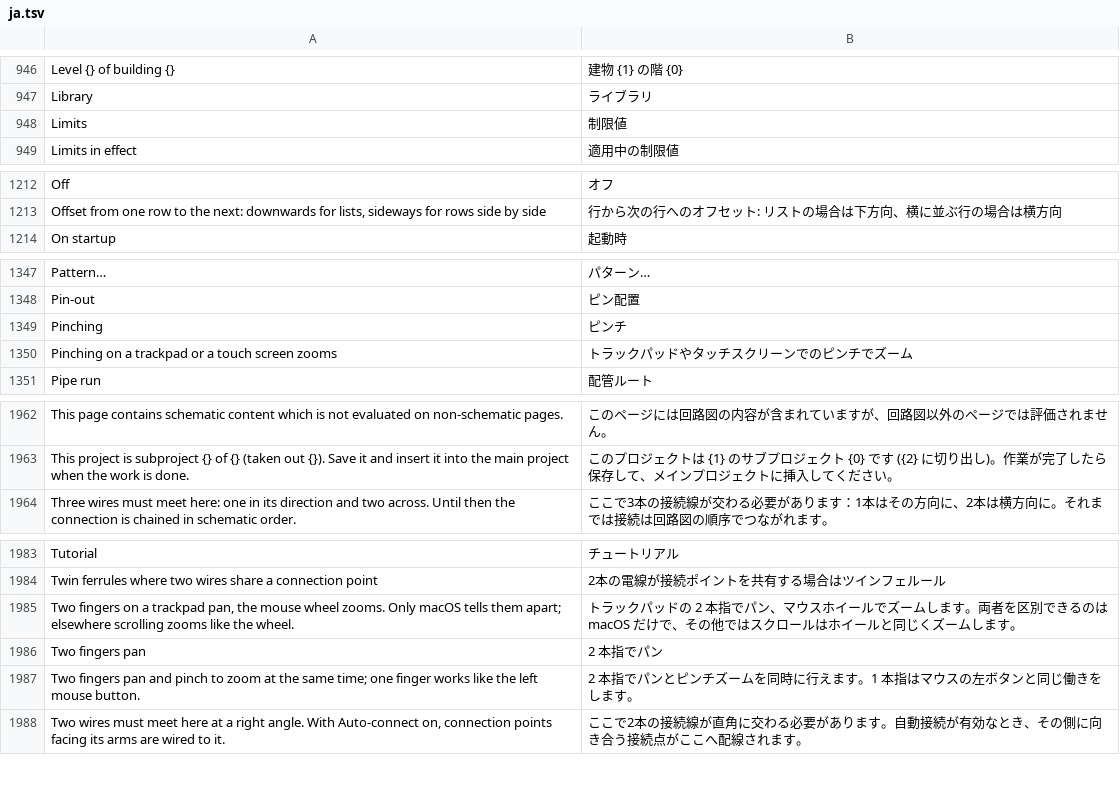
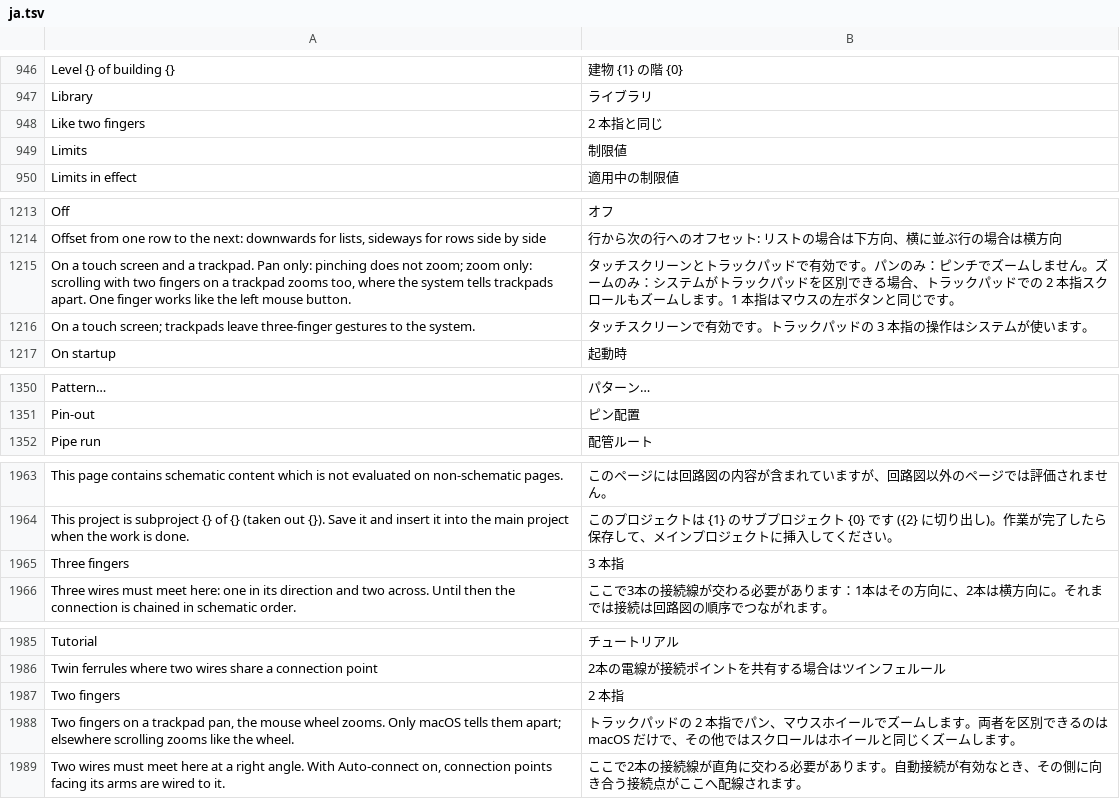
Before and after one commit to nilres/OpenECraft, a TSV file: crates/openecraft-i18n/src/catalog/editor/ja.tsv, drawn as a sheet; only a part is shown, gaps mark what is left out.

```diff
--- a/crates/openecraft-i18n/src/catalog/editor/ja.tsv
+++ b/crates/openecraft-i18n/src/catalog/editor/ja.tsv
@@ -947,2 +947,3 @@ Level {} of building {}	建物 {1} の階 {0}
 Library	ライブラリ
+Like two fingers	2 本指と同じ
 Limits	制限値
@@ -1213,2 +1214,4 @@ Off	オフ
 Offset from one row to the next: downwards for lists, sideways for rows side by side	行から次の行へのオフセット: リストの場合は下方向、横に並ぶ行の場合は横方向
+On a touch screen and a trackpad. Pan only: pinching does not zoom; zoom only: scrolling with two fingers on a trackpad zooms too, where the system tells trackpads apart. One finger works like the left mouse button.	タッチスクリーンとトラックパッドで有効です。パンのみ：ピンチでズームしません。ズームのみ：システムがトラックパッドを区別できる場合、トラックパッドでの 2 本指スクロールもズームします。1 本指はマウスの左ボタンと同じです。
+On a touch screen; trackpads leave three-finger gestures to the system.	タッチスクリーンで有効です。トラックパッドの 3 本指の操作はシステムが使います。
 On startup	起動時
@@ -1348,4 +1351,2 @@ Pattern…	パターン…
 Pin-out	ピン配置
-Pinching	ピンチ
-Pinching on a trackpad or a touch screen zooms	トラックパッドやタッチスクリーンでのピンチでズーム
 Pipe run	配管ルート
@@ -1963,2 +1964,3 @@ This page contains schematic content which is not evaluated on non-schematic pag
 This project is subproject {} of {} (taken out {}). Save it and insert it into the main project when the work is done.	このプロジェクトは {1} のサブプロジェクト {0} です ({2} に切り出し)。作業が完了したら保存して、メインプロジェクトに挿入してください。
+Three fingers	3 本指
 Three wires must meet here: one in its direction and two across. Until then the connection is chained in schematic order.	ここで3本の接続線が交わる必要があります：1本はその方向に、2本は横方向に。それまでは接続は回路図の順序でつながれます。
@@ -1984,5 +1986,4 @@ Tutorial	チュートリアル
 Twin ferrules where two wires share a connection point	2本の電線が接続ポイントを共有する場合はツインフェルール
+Two fingers	2 本指
 Two fingers on a trackpad pan, the mouse wheel zooms. Only macOS tells them apart; elsewhere scrolling zooms like the wheel.	トラックパッドの 2 本指でパン、マウスホイールでズームします。両者を区別できるのは macOS だけで、その他ではスクロールはホイールと同じくズームします。
-Two fingers pan	2 本指でパン
-Two fingers pan and pinch to zoom at the same time; one finger works like the left mouse button.	2 本指でパンとピンチズームを同時に行えます。1 本指はマウスの左ボタンと同じ働きをします。
 Two wires must meet here at a right angle. With Auto-connect on, connection points facing its arms are wired to it.	ここで2本の接続線が直角に交わる必要があります。自動接続が有効なとき、その側に向き合う接続点がここへ配線されます。
```
Also changed, not shown: crates/openecraft-i18n/src/catalog/editor/hu.tsv, crates/openecraft-i18n/src/catalog/editor/ko.tsv, 37 other files.
